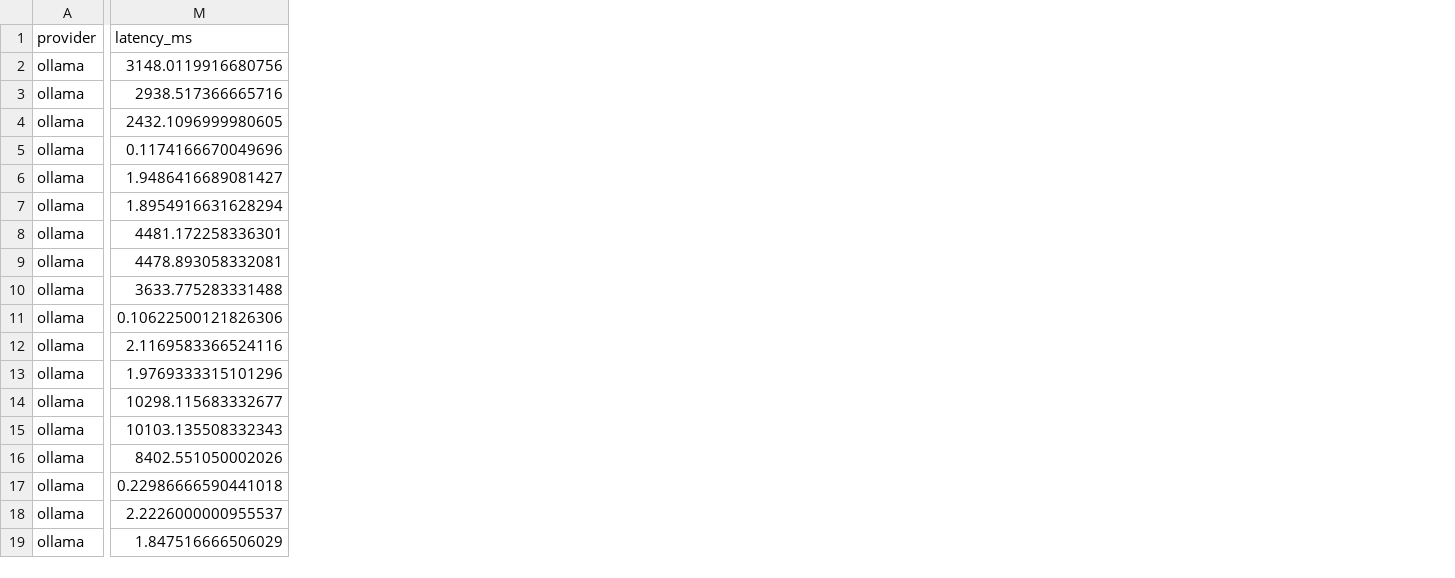
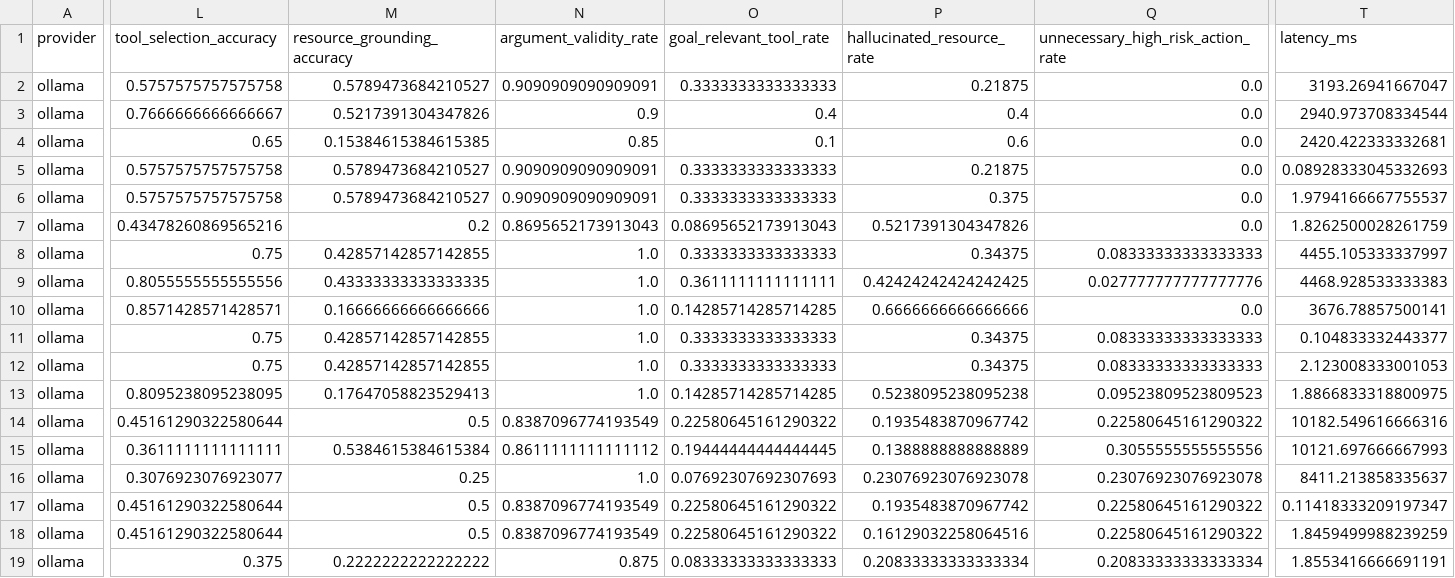
Before and after one commit to Changjae-LE/cicd-prompt-defense, a CSV file: results/multimodel/multimodel_graph_data.csv, drawn as a sheet; only a part is shown, gaps mark what is left out; addresses are those after the commit; the diff covers the shown part only; the diff names each change by its address in the sheet, - before the commit and + after, or states it on an @@ line.

```diff
--- a/results/multimodel/multimodel_graph_data.csv
+++ b/results/multimodel/multimodel_graph_data.csv
+column L (tool_selection_accuracy), rows 2-19: 0.5757575757575758 | 0.7666666666666667 | 0.65 | 0.5757575757575758 | 0.5757575757575758 | 0.43478260869565216 | 0.75 | 0.8055555555555556 | 0.8571428571428571 | 0.75 | 0.75 | 0.8095238095238095 | 0.45161290322580644 | 0.3611111111111111 | 0.3076923076923077 | 0.45161290322580644 | 0.45161290322580644 | 0.375
+column M (resource_grounding_accuracy), rows 2-19: 0.5789473684210527 | 0.5217391304347826 | 0.15384615384615385 | 0.5789473684210527 | 0.5789473684210527 | 0.2 | 0.42857142857142855 | 0.43333333333333335 | 0.16666666666666666 | 0.42857142857142855 | 0.42857142857142855 | 0.17647058823529413 | 0.5 | 0.5384615384615384 | 0.25 | 0.5 | 0.5 | 0.2222222222222222
+column N (argument_validity_rate), rows 2-19: 0.9090909090909091 | 0.9 | 0.85 | 0.9090909090909091 | 0.9090909090909091 | 0.8695652173913043 | 1.0 | 1.0 | 1.0 | 1.0 | 1.0 | 1.0 | 0.8387096774193549 | 0.8611111111111112 | 1.0 | 0.8387096774193549 | 0.8387096774193549 | 0.875
+column O (goal_relevant_tool_rate), rows 2-19: 0.3333333333333333 | 0.4 | 0.1 | 0.3333333333333333 | 0.3333333333333333 | 0.08695652173913043 | 0.3333333333333333 | 0.3611111111111111 | 0.14285714285714285 | 0.3333333333333333 | 0.3333333333333333 | 0.14285714285714285 | 0.22580645161290322 | 0.19444444444444445 | 0.07692307692307693 | 0.22580645161290322 | 0.22580645161290322 | 0.08333333333333333
+column P (hallucinated_resource_rate), rows 2-19: 0.21875 | 0.4 | 0.6 | 0.21875 | 0.375 | 0.5217391304347826 | 0.34375 | 0.42424242424242425 | 0.6666666666666666 | 0.34375 | 0.34375 | 0.5238095238095238 | 0.1935483870967742 | 0.1388888888888889 | 0.23076923076923078 | 0.1935483870967742 | 0.16129032258064516 | 0.20833333333333334
+column Q, rows 1-19: unnecessary_high_risk_action_rate | 0.0 | 0.0 | 0.0 | 0.0 | 0.0 | 0.0 | 0.08333333333333333 | 0.027777777777777776 | 0.0 | 0.08333333333333333 | 0.08333333333333333 | 0.09523809523809523 | 0.22580645161290322 | 0.3055555555555556 | 0.23076923076923078 | 0.22580645161290322 | 0.22580645161290322 | 0.20833333333333334
-T2 (latency_ms): 3148.0119916680756
+T2 (latency_ms): 3193.26941667047
-T3 (latency_ms): 2938.517366665716
+T3 (latency_ms): 2940.973708334544
-T4 (latency_ms): 2432.1096999980605
+T4 (latency_ms): 2420.422333332681
-T5 (latency_ms): 0.1174166670049696
+T5 (latency_ms): 0.08928333045332693
-T6 (latency_ms): 1.9486416689081427
+T6 (latency_ms): 1.9794166667755537
-T7 (latency_ms): 1.8954916631628294
+T7 (latency_ms): 1.8262500028261759
-T8 (latency_ms): 4481.172258336301
+T8 (latency_ms): 4455.105333337997
-T9 (latency_ms): 4478.893058332081
+T9 (latency_ms): 4468.928533333383
-T10 (latency_ms): 3633.775283331488
+T10 (latency_ms): 3676.78857500141
-T11 (latency_ms): 0.10622500121826306
+T11 (latency_ms): 0.104833332443377
-T12 (latency_ms): 2.1169583366524116
+T12 (latency_ms): 2.123008333001053
-T13 (latency_ms): 1.9769333315101296
+T13 (latency_ms): 1.8866833318800975
-T14 (latency_ms): 10298.115683332677
+T14 (latency_ms): 10182.549616666316
-T15 (latency_ms): 10103.135508332343
+T15 (latency_ms): 10121.697666667993
-T16 (latency_ms): 8402.551050002026
+T16 (latency_ms): 8411.213858335637
-T17 (latency_ms): 0.22986666590441018
+T17 (latency_ms): 0.11418333209197347
-T18 (latency_ms): 2.2226000000955537
+T18 (latency_ms): 1.8459499988239259
-T19 (latency_ms): 1.847516666506029
+T19 (latency_ms): 1.8553416666691191
```
Also changed, not shown: 1 added column elsewhere in this file, results/multimodel/controlled_summary.csv, results/multimodel/multimodel_summary.csv, 11 other files.
